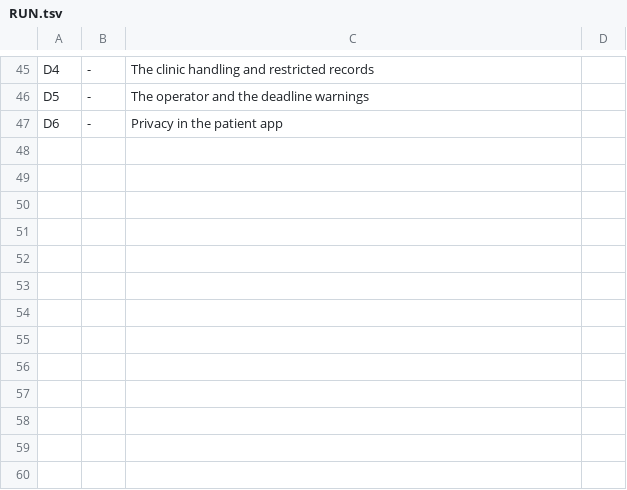
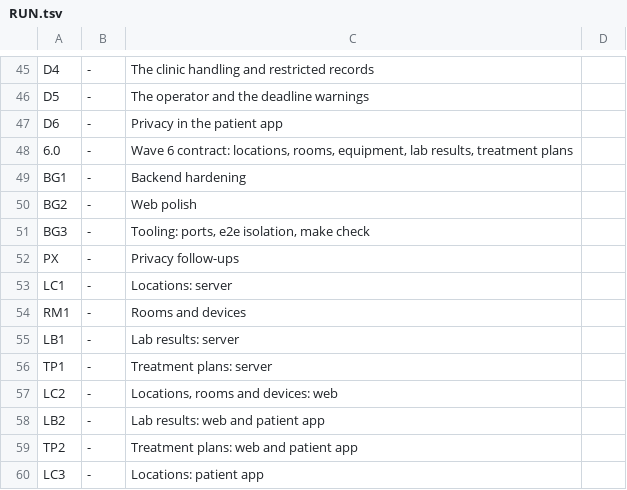
Before and after one commit to Shmeeshmee/salus-ba, a TSV file: docs/clinic-cms/RUN.tsv, drawn as a sheet; only a part is shown, gaps mark what is left out.

```diff
--- a/docs/clinic-cms/RUN.tsv
+++ b/docs/clinic-cms/RUN.tsv
@@ -47 +47,14 @@ D5	-	The operator and the deadline warnings
 D6	-	Privacy in the patient app
+6.0	-	Wave 6 contract: locations, rooms, equipment, lab results, treatment plans
+BG1	-	Backend hardening
+BG2	-	Web polish
+BG3	-	Tooling: ports, e2e isolation, make check
+PX	-	Privacy follow-ups
+LC1	-	Locations: server
+RM1	-	Rooms and devices
+LB1	-	Lab results: server
+TP1	-	Treatment plans: server
+LC2	-	Locations, rooms and devices: web
+LB2	-	Lab results: web and patient app
+TP2	-	Treatment plans: web and patient app
+LC3	-	Locations: patient app
```
Also changed, not shown: 15 other files.
